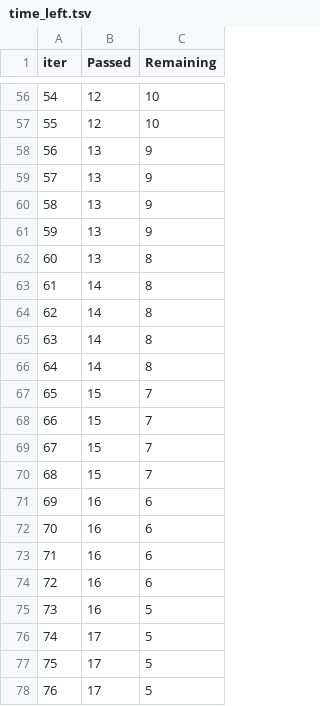
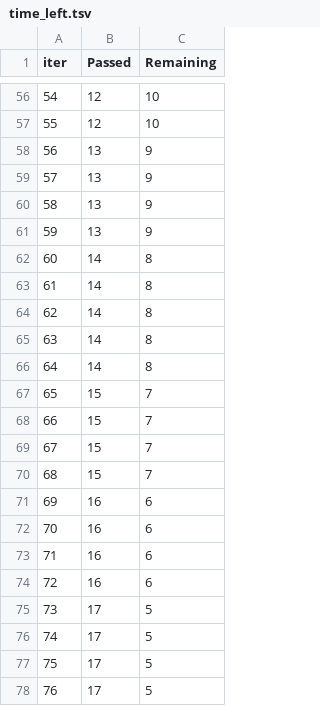
Before and after one commit to izam-mohammed/Student-Score-Prediction, a TSV file: catboost_info/time_left.tsv, drawn as a sheet; only a part is shown, gaps mark what is left out; the diff covers the shown part only; the diff names each change by its address in the sheet, - before the commit and + after, or states it on an @@ line.

```diff
--- a/catboost_info/time_left.tsv
+++ b/catboost_info/time_left.tsv
@@ column A (iter) renumbered between rows 3 and 100 @@
-B62 (Passed): 13
+B62 (Passed): 14
-B75 (Passed): 16
+B75 (Passed): 17
```
Also changed, not shown: 10 added rows, 10 removed rows and 4 edited cells elsewhere in this file, 10 other files.
